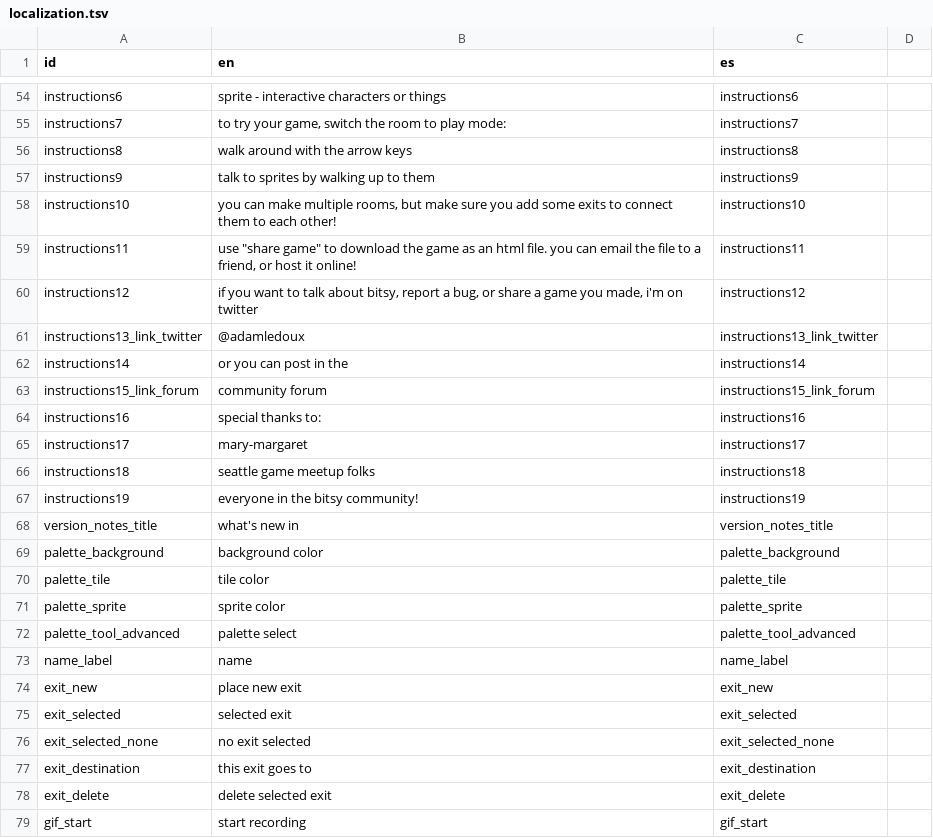
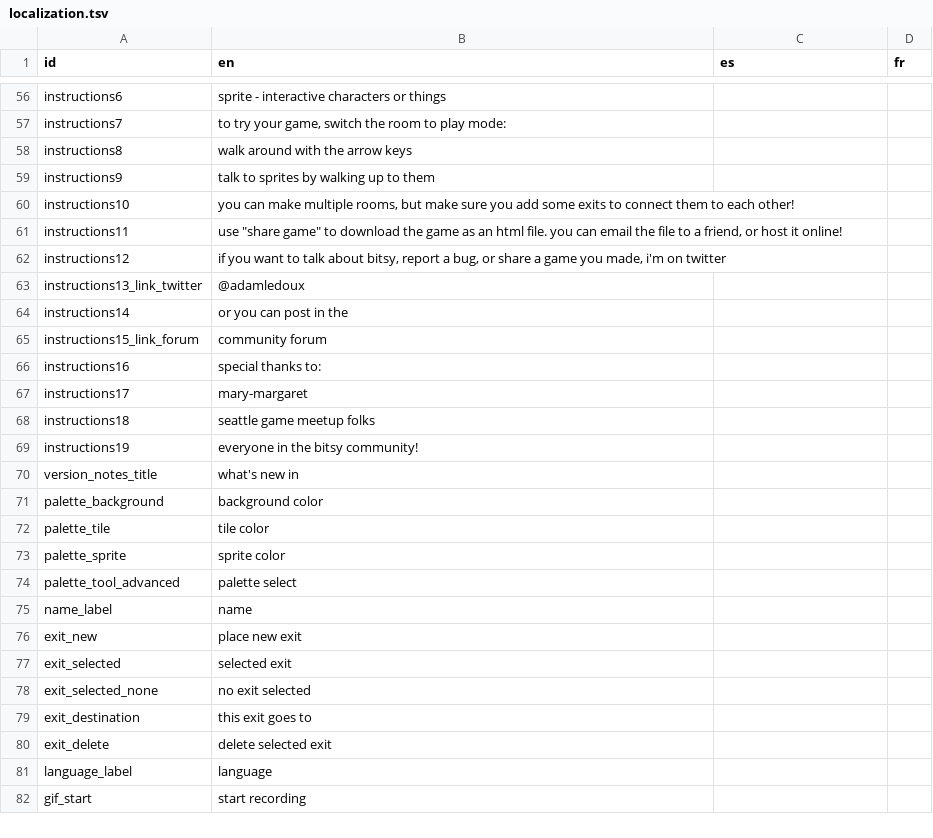
Before and after one commit to le-doux/bitsy, a TSV file: editor/shared/other/localization.tsv, drawn as a sheet; only a part is shown, gaps mark what is left out; addresses are those after the commit; the diff covers the shown part only; the diff names each change by its address in the sheet, - before the commit and + after, or states it on an @@ line.

Commit message:
settings panel with language selector

```diff
--- a/editor/shared/other/localization.tsv
+++ b/editor/shared/other/localization.tsv
-D1: (empty)
+D1: fr
-C56 (es): instructions6
+C56 (es): (empty)
-C57 (es): instructions7
+C57 (es): (empty)
-C58 (es): instructions8
+C58 (es): (empty)
-C59 (es): instructions9
+C59 (es): (empty)
-C60 (es): instructions10
+C60 (es): (empty)
-C61 (es): instructions11
+C61 (es): (empty)
-C62 (es): instructions12
+C62 (es): (empty)
-C63 (es): instructions13_link_twitter
+C63 (es): (empty)
-C64 (es): instructions14
+C64 (es): (empty)
-C65 (es): instructions15_link_forum
+C65 (es): (empty)
-C66 (es): instructions16
+C66 (es): (empty)
-C67 (es): instructions17
+C67 (es): (empty)
-C68 (es): instructions18
+C68 (es): (empty)
-C69 (es): instructions19
+C69 (es): (empty)
-C70 (es): version_notes_title
+C70 (es): (empty)
-C71 (es): palette_background
+C71 (es): (empty)
-C72 (es): palette_tile
+C72 (es): (empty)
-C73 (es): palette_sprite
+C73 (es): (empty)
-C74 (es): palette_tool_advanced
+C74 (es): (empty)
-C75 (es): name_label
+C75 (es): (empty)
-C76 (es): exit_new
+C76 (es): (empty)
-C77 (es): exit_selected
+C77 (es): (empty)
-C78 (es): exit_selected_none
+C78 (es): (empty)
-C79 (es): exit_destination
+C79 (es): (empty)
-C80 (es): exit_delete
+C80 (es): (empty)
+row 81: language_label | language
-C82 (es): gif_start
+C82 (es): (empty)
```
Also changed, not shown: 2 added rows and 89 edited cells elsewhere in this file, 3 other files.
